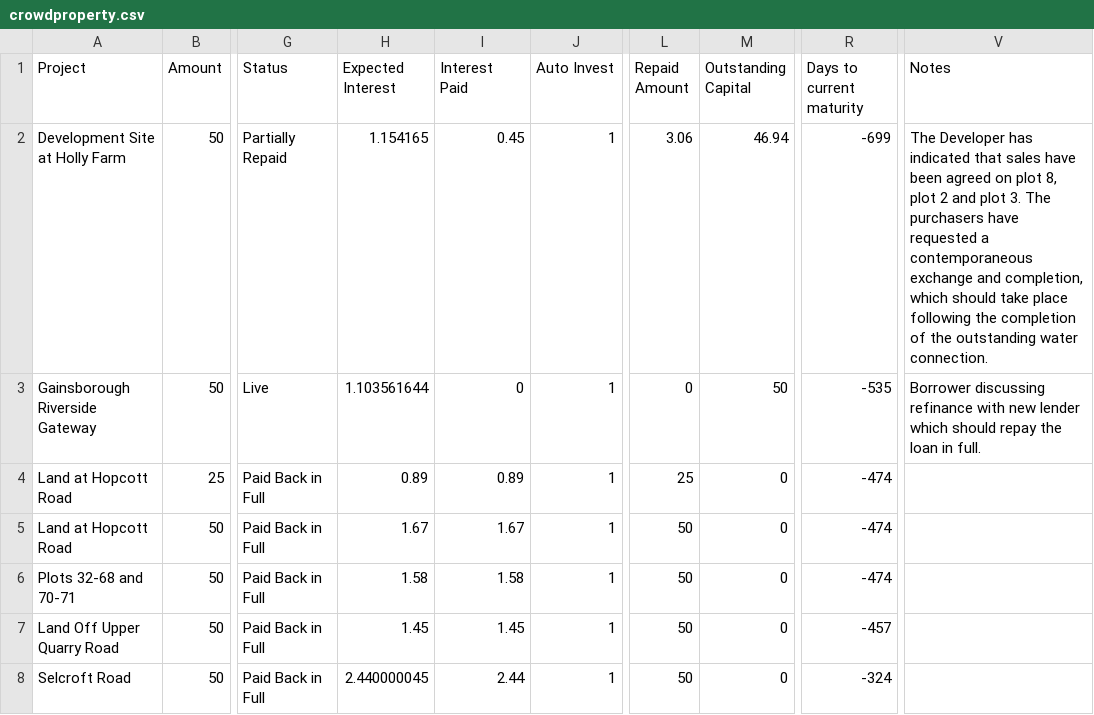
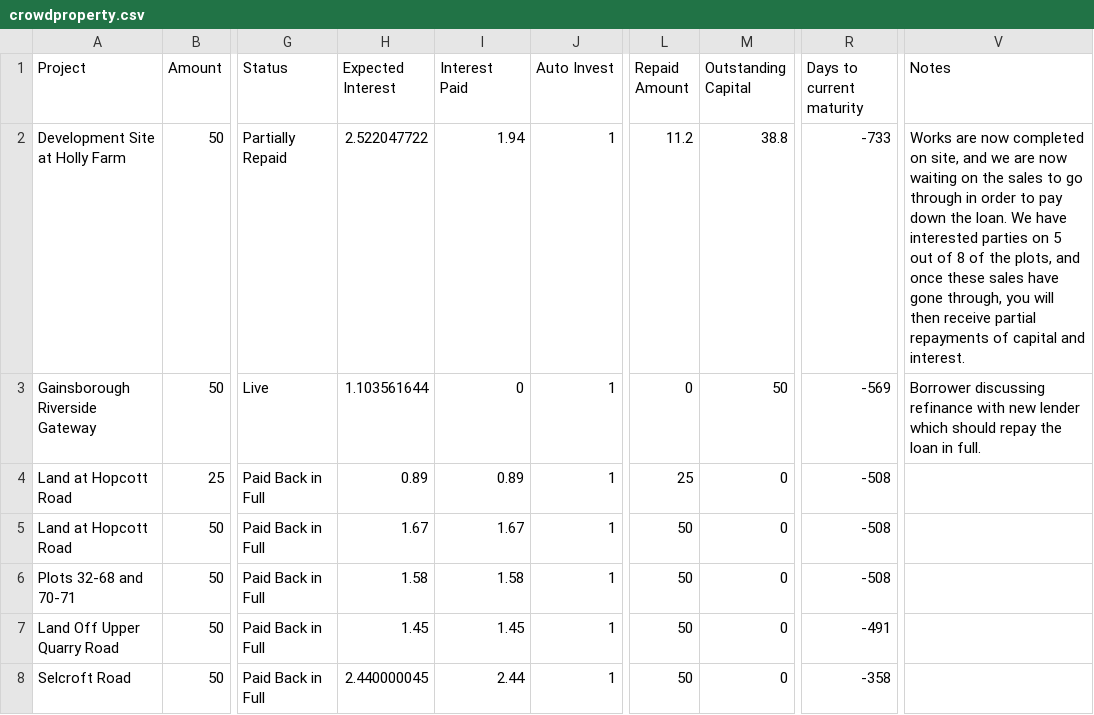
Before and after one commit to sijfish/p2panalytics, a CSV file: data/crowdproperty.csv, drawn as a sheet; only a part is shown, gaps mark what is left out; the diff covers the shown part only; the diff names each change by its address in the sheet, - before the commit and + after, or states it on an @@ line.

```diff
--- a/data/crowdproperty.csv
+++ b/data/crowdproperty.csv
-H2 (Expected Interest): 1.154165
+H2 (Expected Interest): 2.522047722
-I2 (Interest Paid): 0.45
+I2 (Interest Paid): 1.94
-L2 (Repaid Amount): 3.06
+L2 (Repaid Amount): 11.2
-M2 (Outstanding Capital): 46.94
+M2 (Outstanding Capital): 38.8
-R2 (Days to current maturity): -699
+R2 (Days to current maturity): -733
-V2 (Notes): The Developer has indicated that sales have been agreed on plot 8, plot 2 and plot 3. The purchasers have requested a contemporaneous exchange and completion, which should take place following the completion of the outstanding water connection.
+V2 (Notes): Works are now completed on site, and we are now waiting on the sales to go through in order to pay down the loan. We have interested parties on 5 out of 8 of the plots, and once these sales have gone through, you will then receive partial repayments of capital and interest.
-R3 (Days to current maturity): -535
+R3 (Days to current maturity): -569
-R4:R6 (Days to current maturity): -474
+R4:R6 (Days to current maturity): -508
-R7 (Days to current maturity): -457
+R7 (Days to current maturity): -491
-R8 (Days to current maturity): -324
+R8 (Days to current maturity): -358
```
Also changed, not shown: 1 added row, 1 removed row and 58 edited cells elsewhere in this file, data/assetz_capital_history.csv, data/concatenated.csv, 9 other files.
